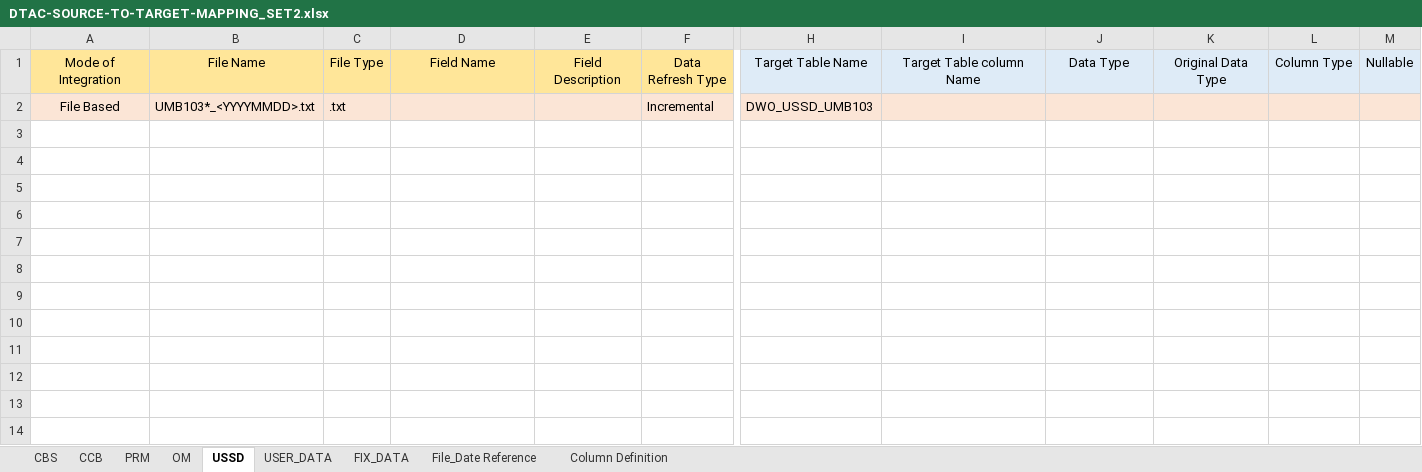
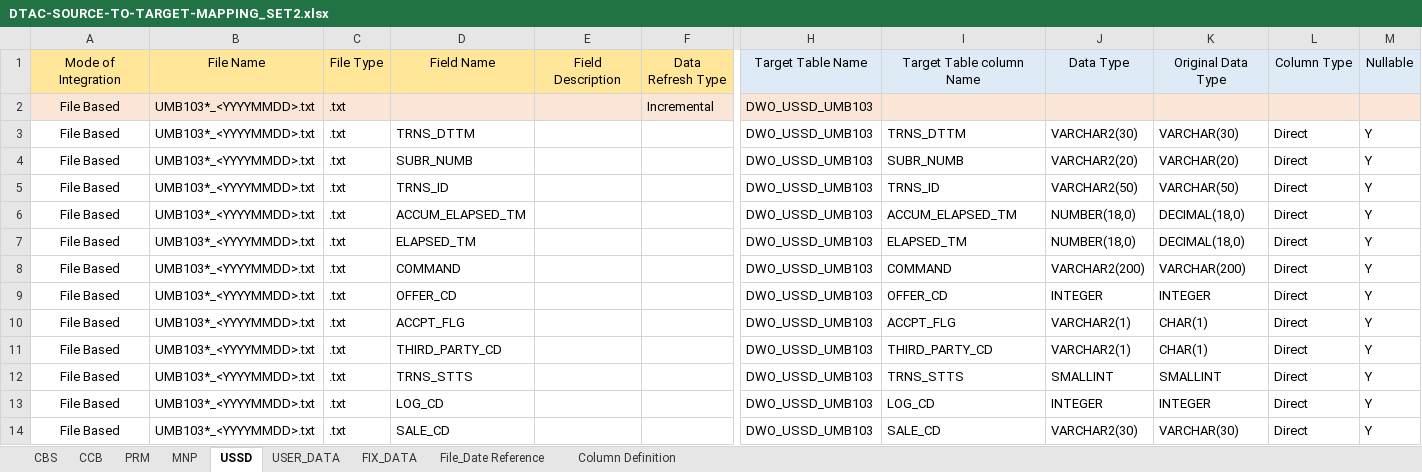
Before and after one commit to notting-hill/AEP_documents, an Excel workbook: DTAC-SOURCE-TO-TARGET-MAPPING_SET2.xlsx, sheet USSD, drawn as a sheet; only a part is shown, gaps mark what is left out; values as stored, in another font and other column widths than the file's, no borders; rows hold the shown columns only; the diff covers the shown part only; the diff names each change by its address in the sheet, - before the commit and + after, or states it on an @@ line.

```diff
--- a/DTAC-SOURCE-TO-TARGET-MAPPING_SET2.xlsx (sheet USSD)
+++ b/DTAC-SOURCE-TO-TARGET-MAPPING_SET2.xlsx (sheet USSD)
-sheet tab: OM
+sheet tab: MNP
@@ row 3 unhidden: File Based | UMB103*_<YYYYMMDD>.txt | .txt | TRNS_DTTM |  |  | DWO_USSD_UMB103 | TRNS_DTTM | VARCHAR2(30) | VARCHAR(30) | Direct | Y @@
@@ row 4 unhidden: File Based | UMB103*_<YYYYMMDD>.txt | .txt | SUBR_NUMB |  |  | DWO_USSD_UMB103 | SUBR_NUMB | VARCHAR2(20) | VARCHAR(20) | Direct | Y @@
@@ row 5 unhidden: File Based | UMB103*_<YYYYMMDD>.txt | .txt | TRNS_ID |  |  | DWO_USSD_UMB103 | TRNS_ID | VARCHAR2(50) | VARCHAR(50) | Direct | Y @@
@@ row 6 unhidden: File Based | UMB103*_<YYYYMMDD>.txt | .txt | ACCUM_ELAPSED_TM |  |  | DWO_USSD_UMB103 | ACCUM_ELAPSED_TM | NUMBER(18,0) | DECIMAL(18,0) | Direct | Y @@
@@ row 7 unhidden: File Based | UMB103*_<YYYYMMDD>.txt | .txt | ELAPSED_TM |  |  | DWO_USSD_UMB103 | ELAPSED_TM | NUMBER(18,0) | DECIMAL(18,0) | Direct | Y @@
@@ row 8 unhidden: File Based | UMB103*_<YYYYMMDD>.txt | .txt | COMMAND |  |  | DWO_USSD_UMB103 | COMMAND | VARCHAR2(200) | VARCHAR(200) | Direct | Y @@
@@ row 9 unhidden: File Based | UMB103*_<YYYYMMDD>.txt | .txt | OFFER_CD |  |  | DWO_USSD_UMB103 | OFFER_CD | INTEGER | INTEGER | Direct | Y @@
@@ row 10 unhidden: File Based | UMB103*_<YYYYMMDD>.txt | .txt | ACCPT_FLG |  |  | DWO_USSD_UMB103 | ACCPT_FLG | VARCHAR2(1) | CHAR(1) | Direct | Y @@
@@ row 11 unhidden: File Based | UMB103*_<YYYYMMDD>.txt | .txt | THIRD_PARTY_CD |  |  | DWO_USSD_UMB103 | THIRD_PARTY_CD | VARCHAR2(1) | CHAR(1) | Direct | Y @@
@@ row 12 unhidden: File Based | UMB103*_<YYYYMMDD>.txt | .txt | TRNS_STTS |  |  | DWO_USSD_UMB103 | TRNS_STTS | SMALLINT | SMALLINT | Direct | Y @@
@@ row 13 unhidden: File Based | UMB103*_<YYYYMMDD>.txt | .txt | LOG_CD |  |  | DWO_USSD_UMB103 | LOG_CD | INTEGER | INTEGER | Direct | Y @@
@@ row 14 unhidden: File Based | UMB103*_<YYYYMMDD>.txt | .txt | SALE_CD |  |  | DWO_USSD_UMB103 | SALE_CD | VARCHAR2(30) | VARCHAR(30) | Direct | Y @@
```
Also changed, not shown: 1 added row and 11 hidden or unhidden rows elsewhere in this sheet, sheet CBS, sheet USER_DATA, sheet FIX_DATA, sheet CCB, sheet PRM, hidden cells, 1 other file.
